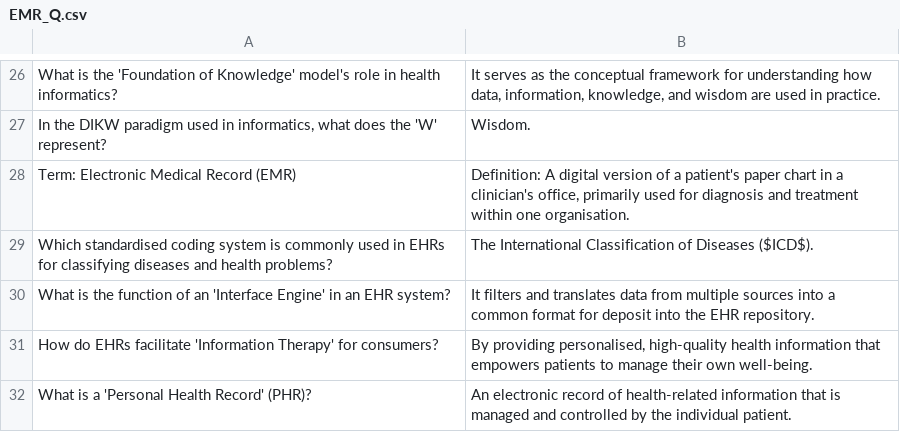
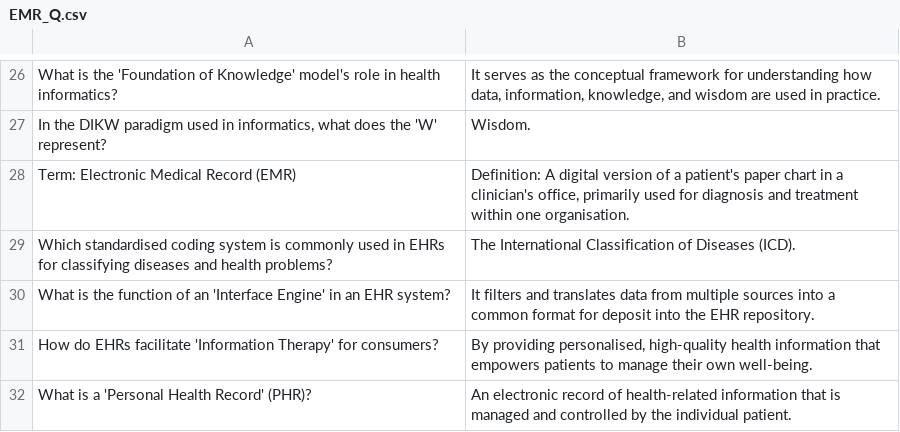
Before and after one commit to cristyyalbertyy-hub/Informatics, a CSV file: Public/EMR_Q.csv, drawn as a sheet; only a part is shown, gaps mark what is left out.

```diff
--- a/Public/EMR_Q.csv
+++ b/Public/EMR_Q.csv
@@ -28,3 +28,3 @@ What is the 'Foundation of Knowledge' model's role in health informatics?,"It se
 Term: Electronic Medical Record (EMR),"Definition: A digital version of a patient's paper chart in a clinician's office, primarily used for diagnosis and treatment within one organisation."
-Which standardised coding system is commonly used in EHRs for classifying diseases and health problems?,The International Classification of Diseases ($ICD$).
+Which standardised coding system is commonly used in EHRs for classifying diseases and health problems?,The International Classification of Diseases (ICD).
 What is the function of an 'Interface Engine' in an EHR system?,It filters and translates data from multiple sources into a common format for deposit into the EHR repository.
```
Also changed, not shown: Public/DM_Q.csv, Public/PS_Q.csv.
